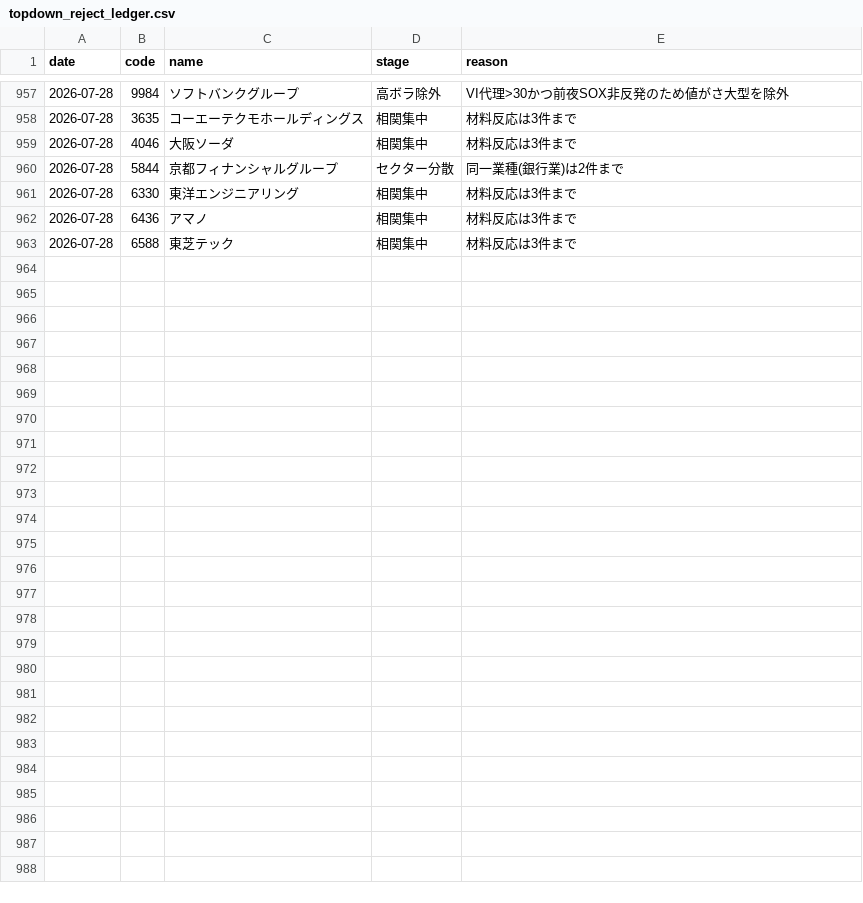
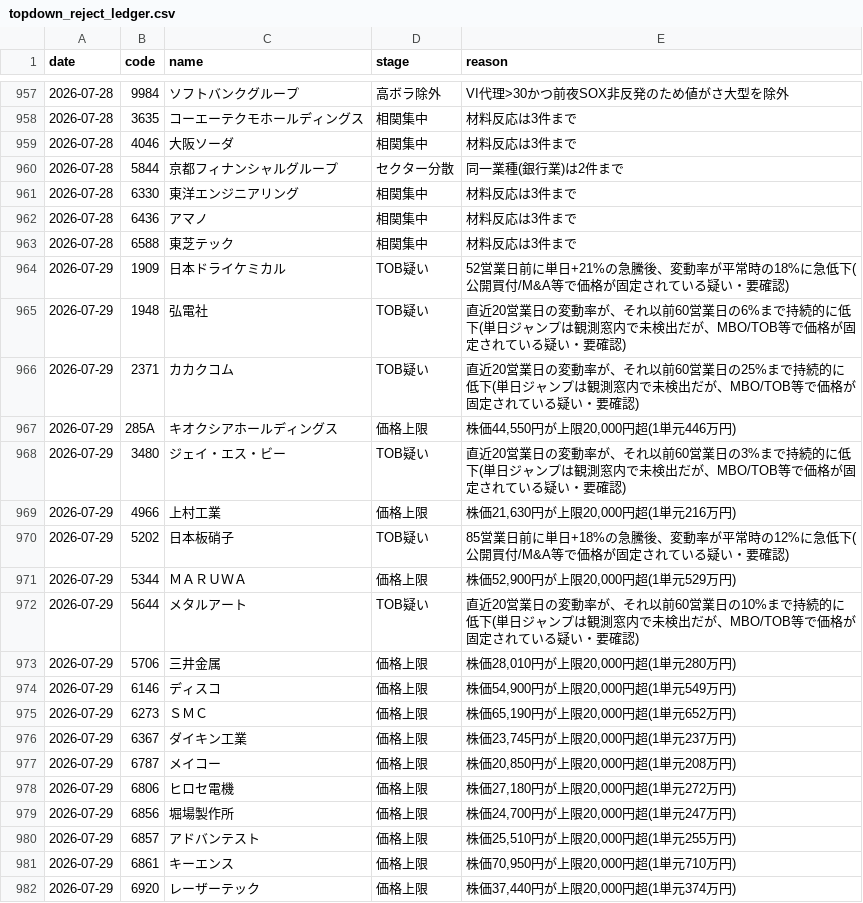
Before and after one commit to kgikgken/stockbotTOM, a CSV file: out_topdown/topdown_reject_ledger.csv, drawn as a sheet; only a part is shown, gaps mark what is left out; the diff covers the shown part only; the diff names each change by its address in the sheet, - before the commit and + after, or states it on an @@ line.

Commit message:
topdown ledger: 2026-07-28

```diff
--- a/out_topdown/topdown_reject_ledger.csv
+++ b/out_topdown/topdown_reject_ledger.csv
+row 964: 2026-07-29 | 1909 | 日本ドライケミカル | TOB疑い | 52営業日前に単日+21%の急騰後、変動率が平常時の18%に急低下(公開買付/M&A等で価格が固定されている疑い・要確認)
+row 965: 2026-07-29 | 1948 | 弘電社 | TOB疑い | 直近20営業日の変動率が、それ以前60営業日の6%まで持続的に低下(単日ジャンプは観測窓内で未検出だが、MBO/TOB等で価格が固定されている疑い・要確認)
+row 966: 2026-07-29 | 2371 | カカクコム | TOB疑い | 直近20営業日の変動率が、それ以前60営業日の25%まで持続的に低下(単日ジャンプは観測窓内で未検出だが、MBO/TOB等で価格が固定されている疑い・要確認)
+row 967: 2026-07-29 | 285A | キオクシアホールディングス | 価格上限 | 株価44,550円が上限20,000円超(1単元446万円)
+row 968: 2026-07-29 | 3480 | ジェイ・エス・ビー | TOB疑い | 直近20営業日の変動率が、それ以前60営業日の3%まで持続的に低下(単日ジャンプは観測窓内で未検出だが、MBO/TOB等で価格が固定されている疑い・要確認)
+row 969: 2026-07-29 | 4966 | 上村工業 | 価格上限 | 株価21,630円が上限20,000円超(1単元216万円)
+row 970: 2026-07-29 | 5202 | 日本板硝子 | TOB疑い | 85営業日前に単日+18%の急騰後、変動率が平常時の12%に急低下(公開買付/M&A等で価格が固定されている疑い・要確認)
+row 971: 2026-07-29 | 5344 | ＭＡＲＵＷＡ | 価格上限 | 株価52,900円が上限20,000円超(1単元529万円)
+row 972: 2026-07-29 | 5644 | メタルアート | TOB疑い | 直近20営業日の変動率が、それ以前60営業日の10%まで持続的に低下(単日ジャンプは観測窓内で未検出だが、MBO/TOB等で価格が固定されている疑い・要確認)
+row 973: 2026-07-29 | 5706 | 三井金属 | 価格上限 | 株価28,010円が上限20,000円超(1単元280万円)
+row 974: 2026-07-29 | 6146 | ディスコ | 価格上限 | 株価54,900円が上限20,000円超(1単元549万円)
+row 975: 2026-07-29 | 6273 | ＳＭＣ | 価格上限 | 株価65,190円が上限20,000円超(1単元652万円)
+row 976: 2026-07-29 | 6367 | ダイキン工業 | 価格上限 | 株価23,745円が上限20,000円超(1単元237万円)
+row 977: 2026-07-29 | 6787 | メイコー | 価格上限 | 株価20,850円が上限20,000円超(1単元208万円)
+row 978: 2026-07-29 | 6806 | ヒロセ電機 | 価格上限 | 株価27,180円が上限20,000円超(1単元272万円)
+row 979: 2026-07-29 | 6856 | 堀場製作所 | 価格上限 | 株価24,700円が上限20,000円超(1単元247万円)
+row 980: 2026-07-29 | 6857 | アドバンテスト | 価格上限 | 株価25,510円が上限20,000円超(1単元255万円)
+row 981: 2026-07-29 | 6861 | キーエンス | 価格上限 | 株価70,950円が上限20,000円超(1単元710万円)
+row 982: 2026-07-29 | 6920 | レーザーテック | 価格上限 | 株価37,440円が上限20,000円超(1単元374万円)
```
Also changed, not shown: 19 added rows elsewhere in this file, out_topdown/topdown_plan_log.csv, pending_topdown.csv.
